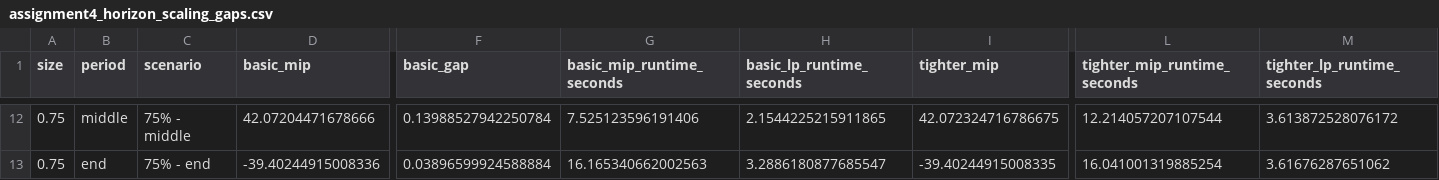
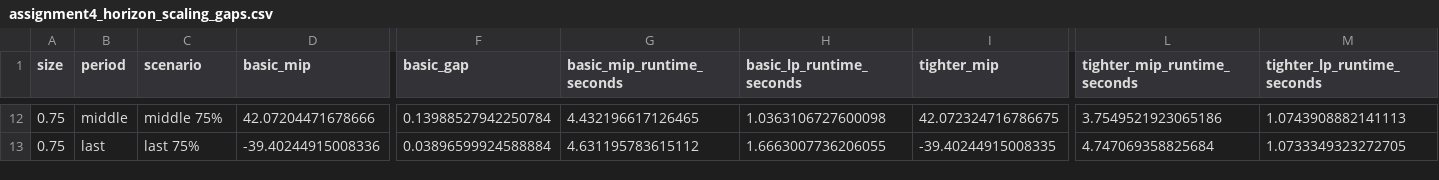
Before and after one commit to romaobraz04/Logistics-Intro-Seminar, a CSV file: model/outputs/assignment4/assignment4_horizon_scaling_gaps.csv, drawn as a sheet; only a part is shown, gaps mark what is left out; the diff covers the shown part only; the diff names each change by its address in the sheet, - before the commit and + after, or states it on an @@ line.

```diff
--- a/model/outputs/assignment4/assignment4_horizon_scaling_gaps.csv
+++ b/model/outputs/assignment4/assignment4_horizon_scaling_gaps.csv
-C12 (scenario): 75% - middle
+C12 (scenario): middle 75%
-G12 (basic_mip_runtime_seconds): 7.525123596191406
+G12 (basic_mip_runtime_seconds): 4.432196617126465
-H12 (basic_lp_runtime_seconds): 2.1544225215911865
+H12 (basic_lp_runtime_seconds): 1.0363106727600098
-L12 (tighter_mip_runtime_seconds): 12.214057207107544
+L12 (tighter_mip_runtime_seconds): 3.7549521923065186
-M12 (tighter_lp_runtime_seconds): 3.613872528076172
+M12 (tighter_lp_runtime_seconds): 1.0743908882141113
-B13 (period): end
+B13 (period): last
-C13 (scenario): 75% - end
+C13 (scenario): last 75%
-G13 (basic_mip_runtime_seconds): 16.165340662002563
+G13 (basic_mip_runtime_seconds): 4.631195783615112
-H13 (basic_lp_runtime_seconds): 3.2886180877685547
+H13 (basic_lp_runtime_seconds): 1.6663007736206055
-L13 (tighter_mip_runtime_seconds): 16.041001319885254
+L13 (tighter_mip_runtime_seconds): 4.747069358825684
-M13 (tighter_lp_runtime_seconds): 3.61676287651062
+M13 (tighter_lp_runtime_seconds): 1.0733349323272705
```
Also changed, not shown: 57 edited cells elsewhere in this file, model/outputs/assignment4/assignment4_horizon_scaling_results.csv, 4 other files.
